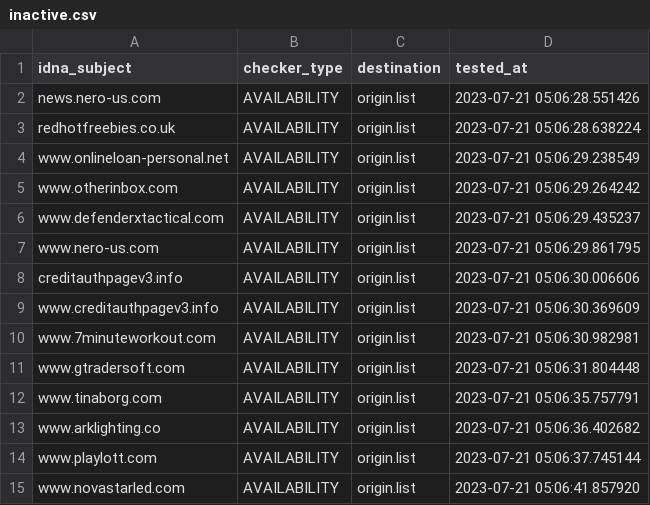
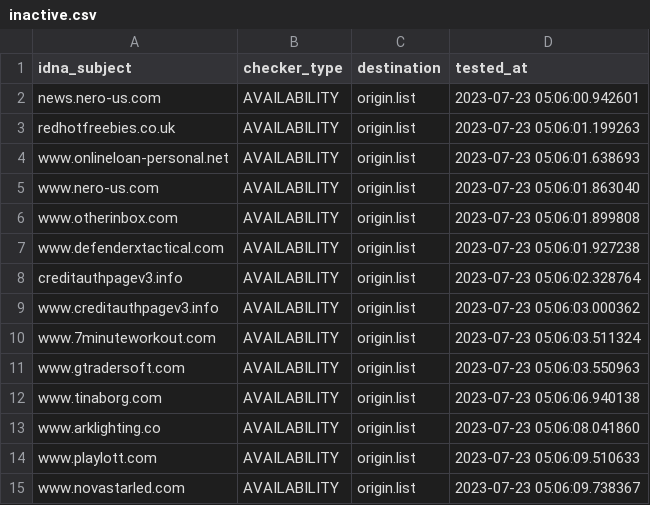
Before and after one commit to dead-hosts/add.Spam_git_FadeMind, a CSV file: .pyfunceble/inactive.csv, drawn as a sheet.

```diff
--- a/.pyfunceble/inactive.csv
+++ b/.pyfunceble/inactive.csv
@@ -1,15 +1,15 @@
 idna_subject,checker_type,destination,tested_at
-news.nero-us.com,AVAILABILITY,origin.list,2023-07-21 05:06:28.551426
-redhotfreebies.co.uk,AVAILABILITY,origin.list,2023-07-21 05:06:28.638224
-www.onlineloan-personal.net,AVAILABILITY,origin.list,2023-07-21 05:06:29.238549
-www.otherinbox.com,AVAILABILITY,origin.list,2023-07-21 05:06:29.264242
-www.defenderxtactical.com,AVAILABILITY,origin.list,2023-07-21 05:06:29.435237
-www.nero-us.com,AVAILABILITY,origin.list,2023-07-21 05:06:29.861795
-creditauthpagev3.info,AVAILABILITY,origin.list,2023-07-21 05:06:30.006606
-www.creditauthpagev3.info,AVAILABILITY,origin.list,2023-07-21 05:06:30.369609
-www.7minuteworkout.com,AVAILABILITY,origin.list,2023-07-21 05:06:30.982981
-www.gtradersoft.com,AVAILABILITY,origin.list,2023-07-21 05:06:31.804448
-www.tinaborg.com,AVAILABILITY,origin.list,2023-07-21 05:06:35.757791
-www.arklighting.co,AVAILABILITY,origin.list,2023-07-21 05:06:36.402682
-www.playlott.com,AVAILABILITY,origin.list,2023-07-21 05:06:37.745144
-www.novastarled.com,AVAILABILITY,origin.list,2023-07-21 05:06:41.857920
+news.nero-us.com,AVAILABILITY,origin.list,2023-07-23 05:06:00.942601
+redhotfreebies.co.uk,AVAILABILITY,origin.list,2023-07-23 05:06:01.199263
+www.onlineloan-personal.net,AVAILABILITY,origin.list,2023-07-23 05:06:01.638693
+www.nero-us.com,AVAILABILITY,origin.list,2023-07-23 05:06:01.863040
+www.otherinbox.com,AVAILABILITY,origin.list,2023-07-23 05:06:01.899808
+www.defenderxtactical.com,AVAILABILITY,origin.list,2023-07-23 05:06:01.927238
+creditauthpagev3.info,AVAILABILITY,origin.list,2023-07-23 05:06:02.328764
+www.creditauthpagev3.info,AVAILABILITY,origin.list,2023-07-23 05:06:03.000362
+www.7minuteworkout.com,AVAILABILITY,origin.list,2023-07-23 05:06:03.511324
+www.gtradersoft.com,AVAILABILITY,origin.list,2023-07-23 05:06:03.550963
+www.tinaborg.com,AVAILABILITY,origin.list,2023-07-23 05:06:06.940138
+www.arklighting.co,AVAILABILITY,origin.list,2023-07-23 05:06:08.041860
+www.playlott.com,AVAILABILITY,origin.list,2023-07-23 05:06:09.510633
+www.novastarled.com,AVAILABILITY,origin.list,2023-07-23 05:06:09.738367
```
Also changed, not shown: 10 other files.
